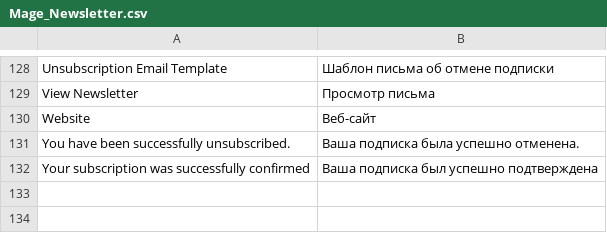
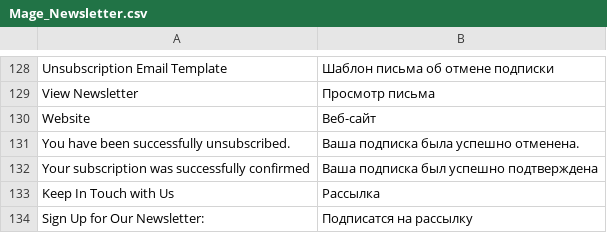
Before and after one commit to Gavich/shopping24, a CSV file: app/locale/ru_RU/Mage_Newsletter.csv, drawn as a sheet; only a part is shown, gaps mark what is left out.

```diff
--- a/app/locale/ru_RU/Mage_Newsletter.csv
+++ b/app/locale/ru_RU/Mage_Newsletter.csv
@@ -132 +132,3 @@
 "Your subscription was successfully confirmed","Ваша подписка был успешно подтверждена"
+"Keep In Touch with Us","Рассылка"
+"Sign Up for Our Newsletter:","Подписатся на рассылку"
```
Also changed, not shown: app/locale/ru_RU/Mage_Catalog.csv, app/locale/ru_RU/Mage_Customer.csv, 9 other files.
